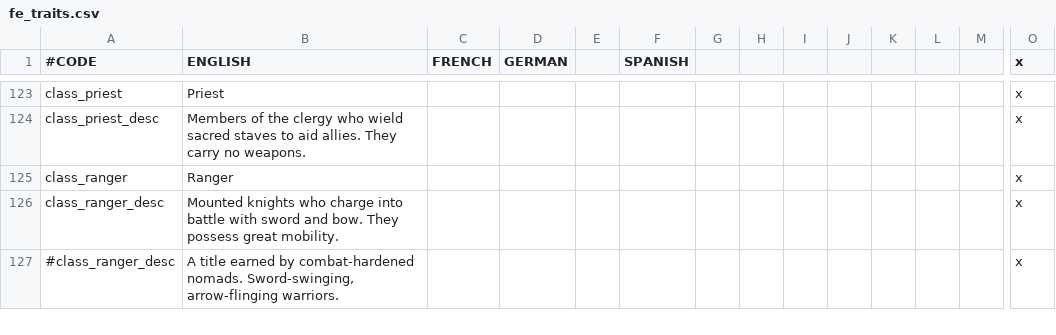
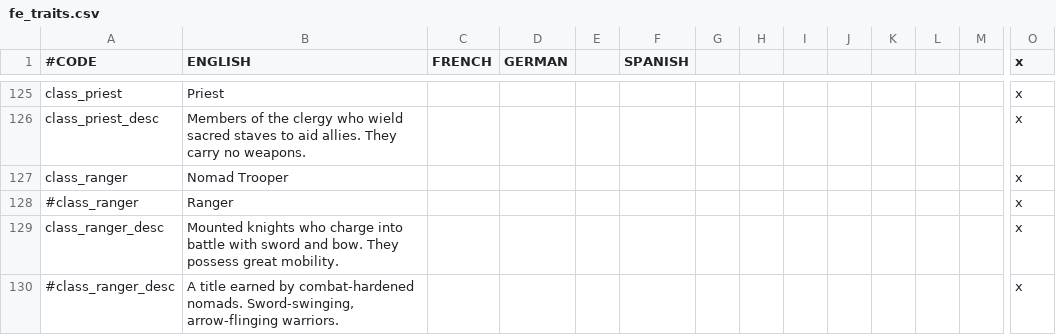
Before and after one commit to Balk-J/emblem-kings, a CSV file: Emblem Kings/localisation/fe_traits.csv, drawn as a sheet; only a part is shown, gaps mark what is left out; addresses are those after the commit; rows hold the shown columns only; the diff covers the shown part only; the diff names each change by its address in the sheet, - before the commit and + after, or states it on an @@ line.

```diff
--- a/Emblem Kings/localisation/fe_traits.csv
+++ b/Emblem Kings/localisation/fe_traits.csv
-B127 (ENGLISH): Ranger
+B127 (ENGLISH): Nomad Trooper
+row 128: #class_ranger | Ranger |  |  |  |  |  |  |  |  |  |  |  | x
```
Also changed, not shown: 5 added rows and 5 edited cells elsewhere in this file, Emblem Kings/localisation/fe_decisions.csv, Emblem Kings/localisation/fe_events.csv, 21 other files.
